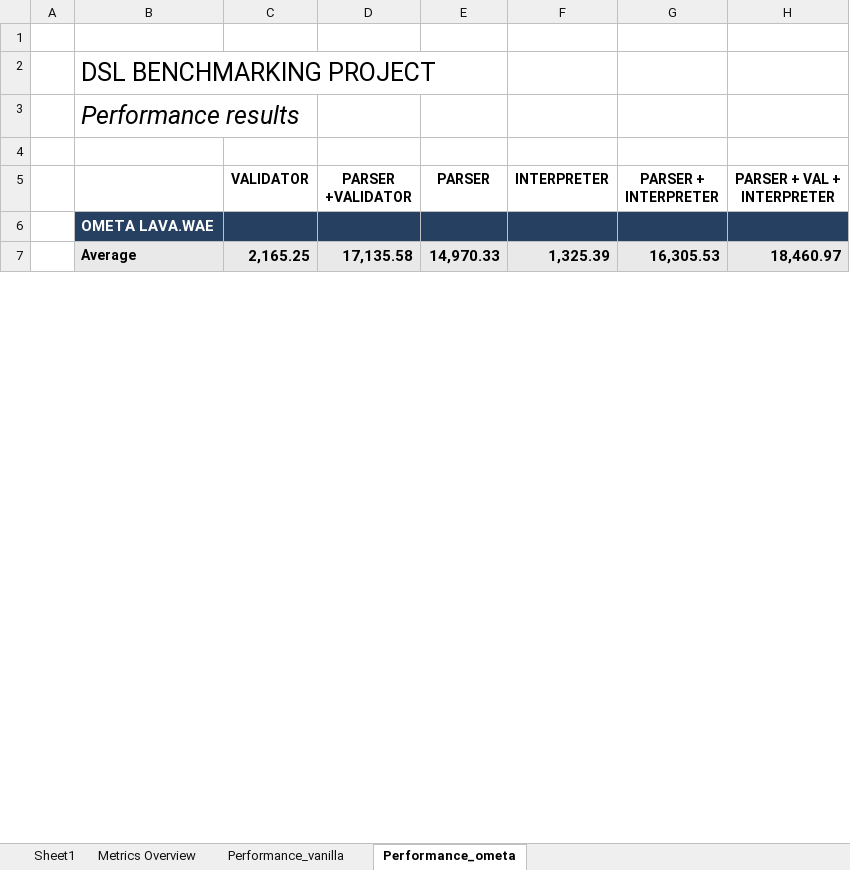
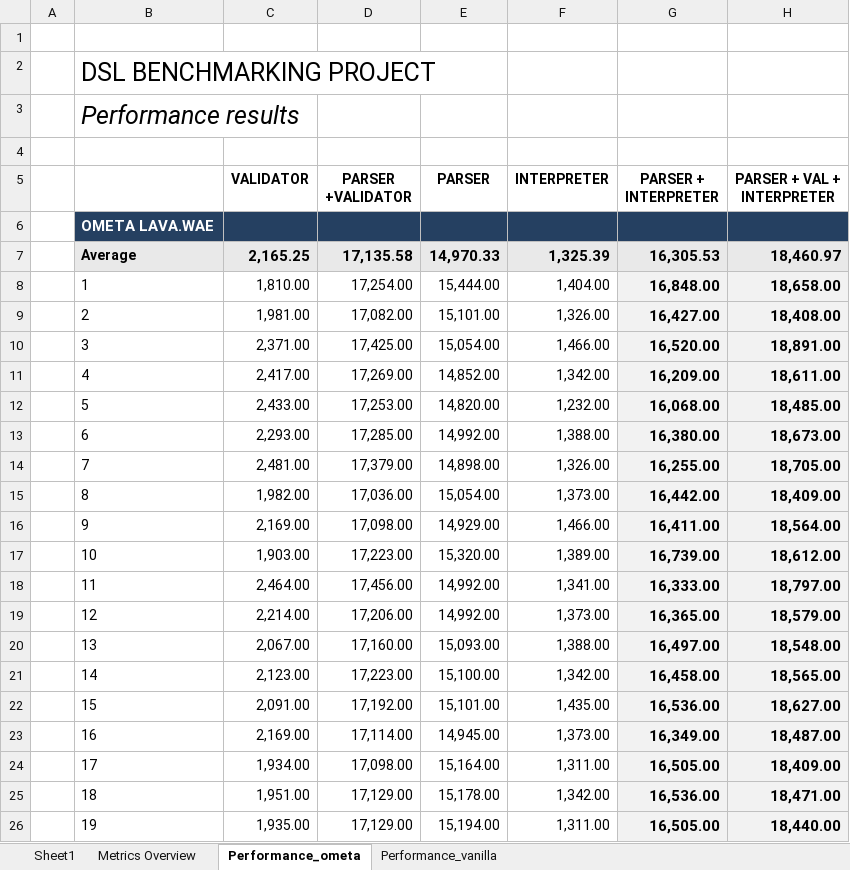
Before and after one commit to tvdstorm/waebric, an Excel workbook: implementations/javascript/metrics/metrics.xlsx, sheet Performance_ometa, drawn as a sheet; only a part is shown; values as stored, in another font and other column widths than the file's, no borders; the diff covers the shown part only; the diff names each change by its address in the sheet, - before the commit and + after, or states it on an @@ line.

```diff
--- a/implementations/javascript/metrics/metrics.xlsx (sheet Performance_ometa)
+++ b/implementations/javascript/metrics/metrics.xlsx (sheet Performance_ometa)
@@ sheet tab order changed: Sheet1 | Metrics Overview | Performance_ometa | Performance_vanilla @@
@@ row 8 unhidden:  | 1 | 1,810.00 | 17,254.00 | 15,444.00 | 1,404.00 | 16,848.00 | 18,658.00 @@
@@ row 9 unhidden:  | 2 | 1,981.00 | 17,082.00 | 15,101.00 | 1,326.00 | 16,427.00 | 18,408.00 @@
@@ row 10 unhidden:  | 3 | 2,371.00 | 17,425.00 | 15,054.00 | 1,466.00 | 16,520.00 | 18,891.00 @@
@@ row 11 unhidden:  | 4 | 2,417.00 | 17,269.00 | 14,852.00 | 1,342.00 | 16,209.00 | 18,611.00 @@
@@ row 12 unhidden:  | 5 | 2,433.00 | 17,253.00 | 14,820.00 | 1,232.00 | 16,068.00 | 18,485.00 @@
@@ row 13 unhidden:  | 6 | 2,293.00 | 17,285.00 | 14,992.00 | 1,388.00 | 16,380.00 | 18,673.00 @@
@@ row 14 unhidden:  | 7 | 2,481.00 | 17,379.00 | 14,898.00 | 1,326.00 | 16,255.00 | 18,705.00 @@
@@ row 15 unhidden:  | 8 | 1,982.00 | 17,036.00 | 15,054.00 | 1,373.00 | 16,442.00 | 18,409.00 @@
@@ row 16 unhidden:  | 9 | 2,169.00 | 17,098.00 | 14,929.00 | 1,466.00 | 16,411.00 | 18,564.00 @@
@@ row 17 unhidden:  | 10 | 1,903.00 | 17,223.00 | 15,320.00 | 1,389.00 | 16,739.00 | 18,612.00 @@
@@ row 18 unhidden:  | 11 | 2,464.00 | 17,456.00 | 14,992.00 | 1,341.00 | 16,333.00 | 18,797.00 @@
@@ row 19 unhidden:  | 12 | 2,214.00 | 17,206.00 | 14,992.00 | 1,373.00 | 16,365.00 | 18,579.00 @@
@@ row 20 unhidden:  | 13 | 2,067.00 | 17,160.00 | 15,093.00 | 1,388.00 | 16,497.00 | 18,548.00 @@
@@ row 21 unhidden:  | 14 | 2,123.00 | 17,223.00 | 15,100.00 | 1,342.00 | 16,458.00 | 18,565.00 @@
@@ row 22 unhidden:  | 15 | 2,091.00 | 17,192.00 | 15,101.00 | 1,435.00 | 16,536.00 | 18,627.00 @@
@@ row 23 unhidden:  | 16 | 2,169.00 | 17,114.00 | 14,945.00 | 1,373.00 | 16,349.00 | 18,487.00 @@
@@ row 24 unhidden:  | 17 | 1,934.00 | 17,098.00 | 15,164.00 | 1,311.00 | 16,505.00 | 18,409.00 @@
@@ row 25 unhidden:  | 18 | 1,951.00 | 17,129.00 | 15,178.00 | 1,342.00 | 16,536.00 | 18,471.00 @@
@@ row 26 unhidden:  | 19 | 1,935.00 | 17,129.00 | 15,194.00 | 1,311.00 | 16,505.00 | 18,440.00 @@
```
Also changed, not shown: 81 hidden or unhidden rows elsewhere in this sheet, charts or pictures, 31 other files.
